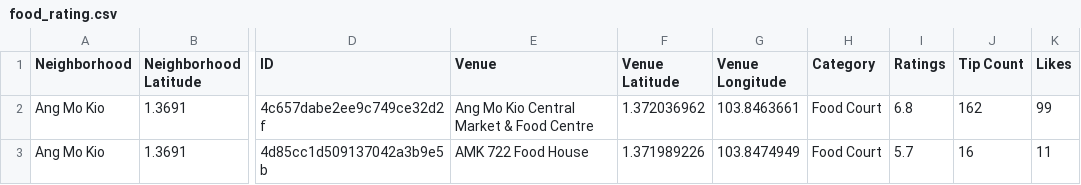
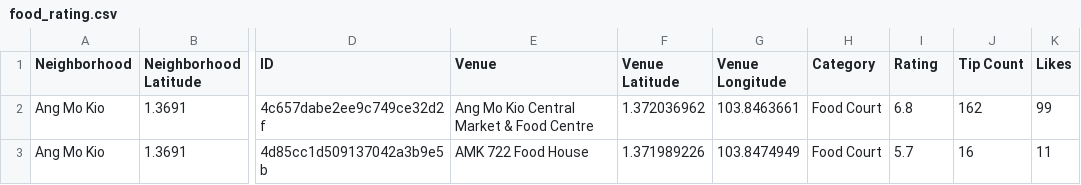
Before and after one commit to jiantleman/Coursera_Capstone, a CSV file: data/food_rating.csv, drawn as a sheet; only a part is shown, gaps mark what is left out; the diff names each change by its address in the sheet, - before the commit and + after, or states it on an @@ line.

Commit message:
Update food_rating.csv

```diff
--- a/data/food_rating.csv
+++ b/data/food_rating.csv
-I1: Ratings
+I1: Rating
```
